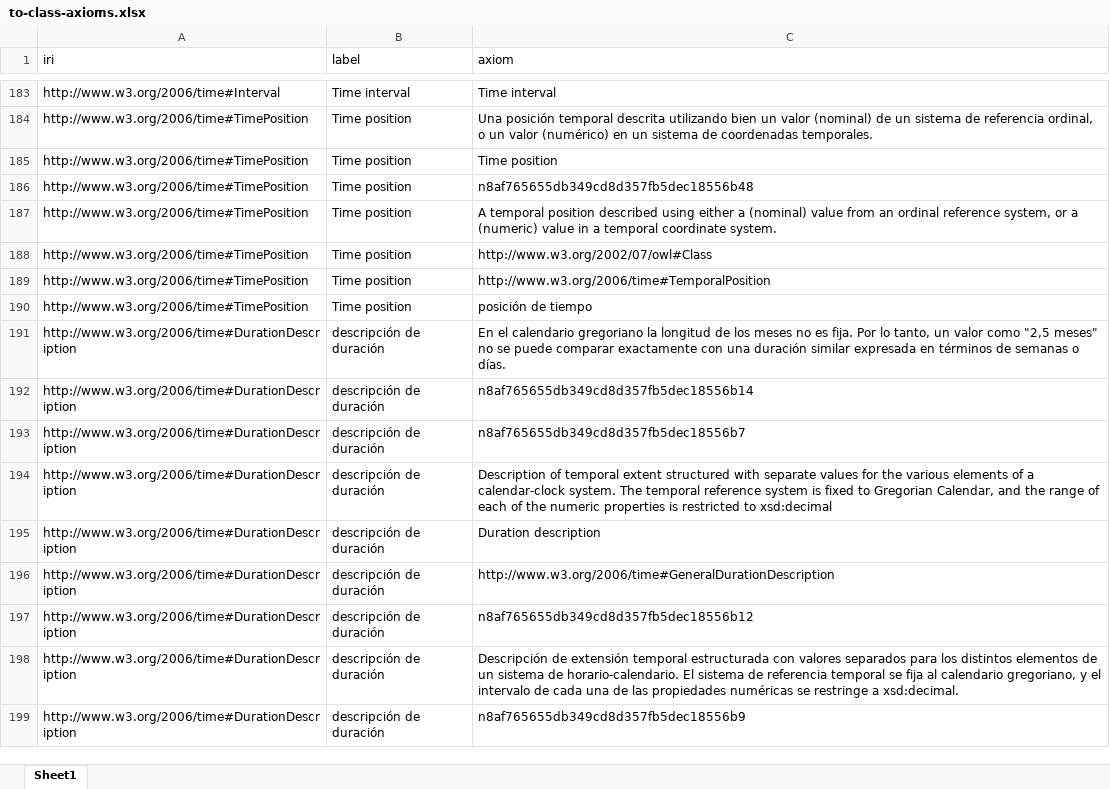
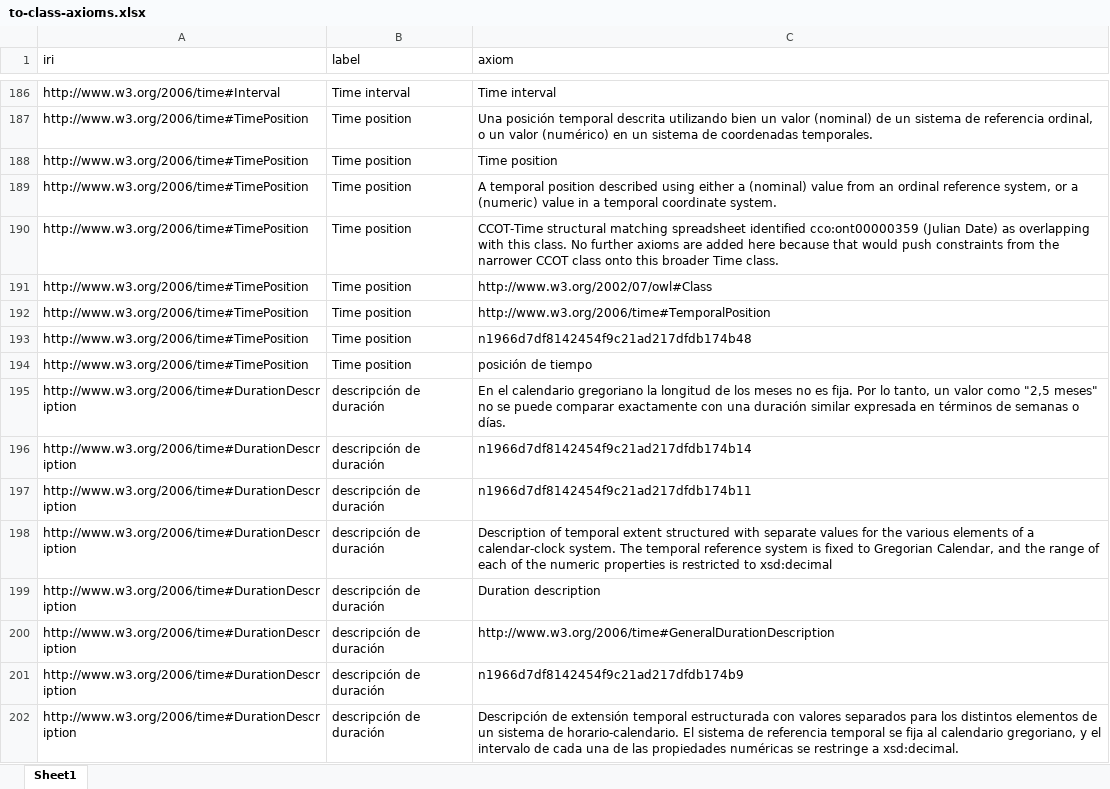
Before and after one commit to dchen077/Ontology-Tradecraft, an Excel workbook: projects/project-3/assignment/src/data/to-class-axioms.xlsx, sheet Sheet1, drawn as a sheet; only a part is shown, gaps mark what is left out; values as stored, in another font and other column widths than the file's, no borders; removed rows and columns are numbered as before the commit, all else as after; the diff covers the shown part only; the diff names each change by its address in the sheet, - before the commit and + after, or states it on an @@ line.

```diff
--- a/projects/project-3/assignment/src/data/to-class-axioms.xlsx (sheet Sheet1)
+++ b/projects/project-3/assignment/src/data/to-class-axioms.xlsx (sheet Sheet1)
-row 186: http://www.w3.org/2006/time#TimePosition | Time position | n8af765655db349cd8d357fb5dec18556b48
+row 190: http://www.w3.org/2006/time#TimePosition | Time position | CCOT-Time structural matching spreadsheet identified cco:ont00000359 (Julian Date) as overlapping with this class. No further axioms are added here because that would push constraints from the narrower CCOT class onto this broader Time class.
+row 193: http://www.w3.org/2006/time#TimePosition | Time position | n1966d7df8142454f9c21ad217dfdb174b48
-C196 (axiom): n8af765655db349cd8d357fb5dec18556b14
+C196 (axiom): n1966d7df8142454f9c21ad217dfdb174b14
-C197 (axiom): n8af765655db349cd8d357fb5dec18556b7
+C197 (axiom): n1966d7df8142454f9c21ad217dfdb174b11
-C201 (axiom): n8af765655db349cd8d357fb5dec18556b12
+C201 (axiom): n1966d7df8142454f9c21ad217dfdb174b9
-row 199: http://www.w3.org/2006/time#DurationDescription | descripción de duración | n8af765655db349cd8d357fb5dec18556b9
```
Also changed, not shown: 38 added rows, 32 removed rows and 53 edited cells elsewhere in this sheet, projects/project-3/assignment/src/data/bfo-class-axioms.xlsx, projects/project-3/assignment/src/data/ccom-class-axioms.xlsx, 6 other files.
